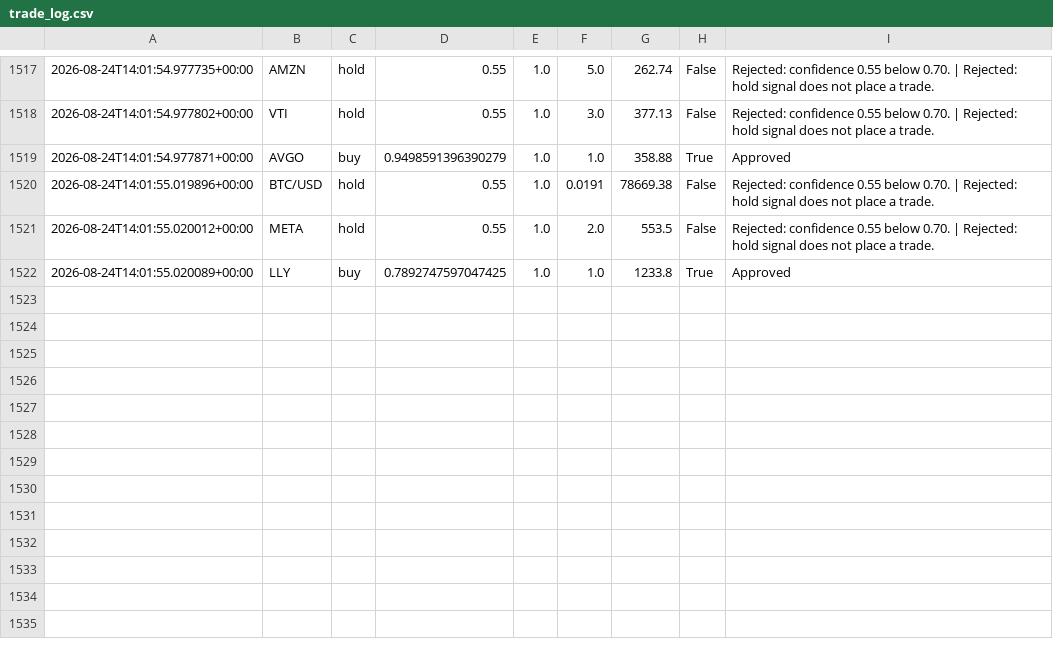
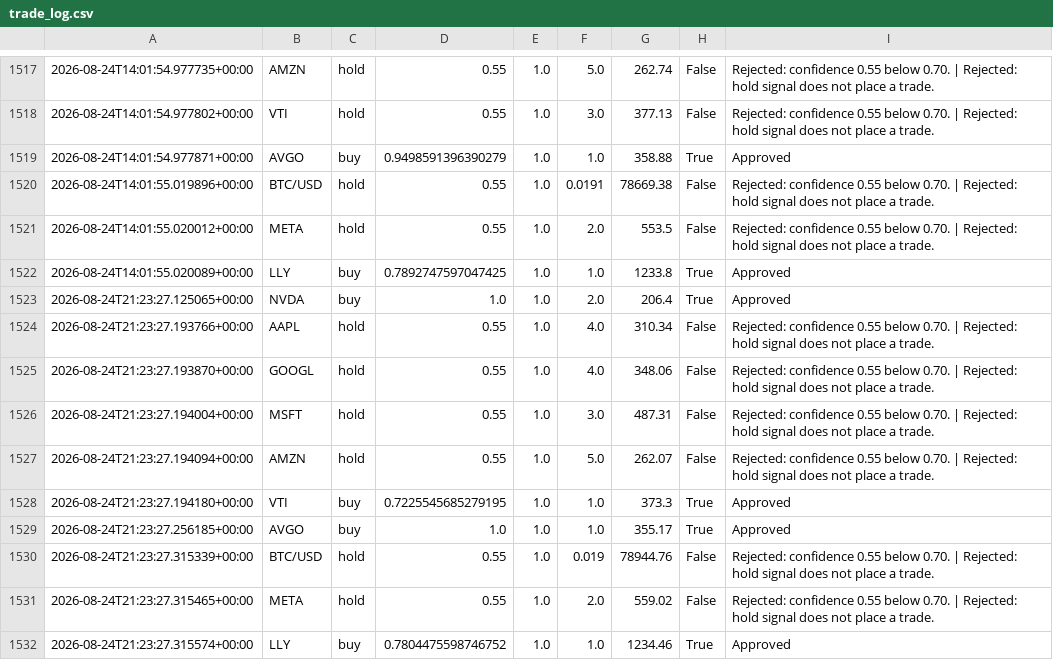
Before and after one commit to JUnelus/AI-Alpaca-Day-Trading-Paper-Bot, a CSV file: data/trade_log.csv, drawn as a sheet; only a part is shown, gaps mark what is left out; the diff names each change by its address in the sheet, - before the commit and + after, or states it on an @@ line.

```diff
--- a/data/trade_log.csv
+++ b/data/trade_log.csv
+row 1523: 2026-08-24T21:23:27.125065+00:00 | NVDA | buy | 1.0 | 1.0 | 2.0 | 206.4 | True | Approved
+row 1524: 2026-08-24T21:23:27.193766+00:00 | AAPL | hold | 0.55 | 1.0 | 4.0 | 310.34 | False | Rejected: confidence 0.55 below 0.70. | Rejected: hold signal does not place a trade.
+row 1525: 2026-08-24T21:23:27.193870+00:00 | GOOGL | hold | 0.55 | 1.0 | 4.0 | 348.06 | False | Rejected: confidence 0.55 below 0.70. | Rejected: hold signal does not place a trade.
+row 1526: 2026-08-24T21:23:27.194004+00:00 | MSFT | hold | 0.55 | 1.0 | 3.0 | 487.31 | False | Rejected: confidence 0.55 below 0.70. | Rejected: hold signal does not place a trade.
+row 1527: 2026-08-24T21:23:27.194094+00:00 | AMZN | hold | 0.55 | 1.0 | 5.0 | 262.07 | False | Rejected: confidence 0.55 below 0.70. | Rejected: hold signal does not place a trade.
+row 1528: 2026-08-24T21:23:27.194180+00:00 | VTI | buy | 0.7225545685279195 | 1.0 | 1.0 | 373.3 | True | Approved
+row 1529: 2026-08-24T21:23:27.256185+00:00 | AVGO | buy | 1.0 | 1.0 | 1.0 | 355.17 | True | Approved
+row 1530: 2026-08-24T21:23:27.315339+00:00 | BTC/USD | hold | 0.55 | 1.0 | 0.019 | 78944.76 | False | Rejected: confidence 0.55 below 0.70. | Rejected: hold signal does not place a trade.
+row 1531: 2026-08-24T21:23:27.315465+00:00 | META | hold | 0.55 | 1.0 | 2.0 | 559.02 | False | Rejected: confidence 0.55 below 0.70. | Rejected: hold signal does not place a trade.
+row 1532: 2026-08-24T21:23:27.315574+00:00 | LLY | buy | 0.7804475598746752 | 1.0 | 1.0 | 1234.46 | True | Approved
```
Also changed, not shown: 3 other files.
